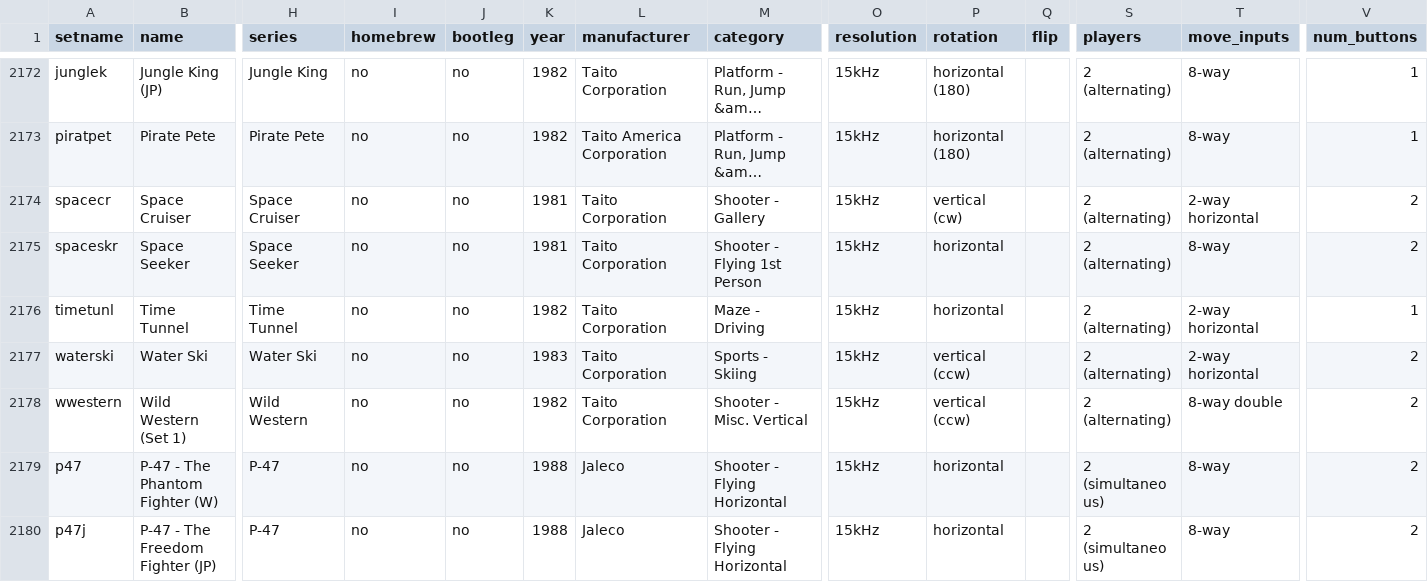
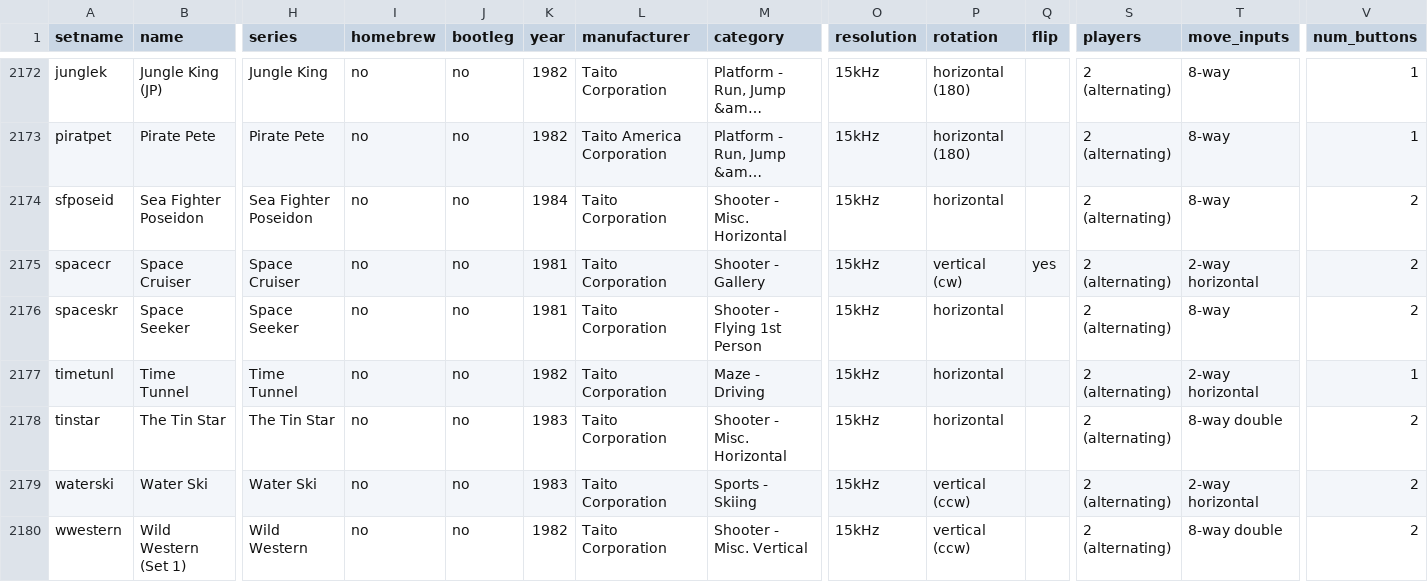
Before and after one commit to MiSTer-devel/ArcadeDatabase_MiSTer, a CSV file: ArcadeDatabase.csv, drawn as a sheet; only a part is shown, gaps mark what is left out; the shorter side is filled out with more unchanged rows; long unchanged cells end in …; addresses are those after the commit; rows hold the shown columns only; the diff names each change by its address in the sheet, - before the commit and + after, or states it on an @@ line.

Commit message:
Taito System SJ: add Sea Fighter Poseidon and The Tin Star entries, set flip on Space Cruiser

```diff
--- a/ArcadeDatabase.csv
+++ b/ArcadeDatabase.csv
+row 2174: sfposeid | Sea Fighter Poseidon | Sea Fighter Poseidon | no | no | 1984 | Taito Corporation | Shooter - Misc. Horizontal | 15kHz | horizontal |  | 2 (alternating) | 8-way | 2
-Q2175 (flip): (empty)
+Q2175 (flip): yes
+row 2178: tinstar | The Tin Star | The Tin Star | no | no | 1983 | Taito Corporation | Shooter - Misc. Horizontal | 15kHz | horizontal |  | 2 (alternating) | 8-way double | 2
```
